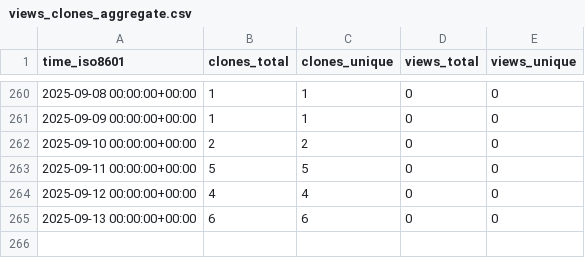
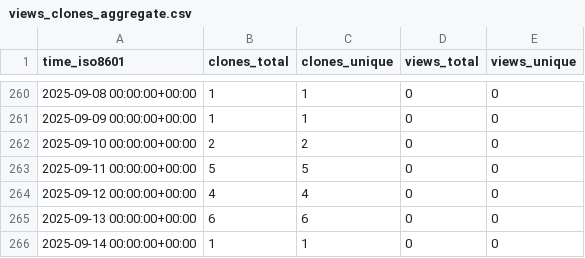
Before and after one commit to cubicleguy/ess_matlab_uart, a CSV file: cubicleguy/ess_matlab_uart/ghrs-data/views_clones_aggregate.csv, drawn as a sheet; only a part is shown, gaps mark what is left out.

```diff
--- a/cubicleguy/ess_matlab_uart/ghrs-data/views_clones_aggregate.csv
+++ b/cubicleguy/ess_matlab_uart/ghrs-data/views_clones_aggregate.csv
@@ -265 +265,2 @@ time_iso8601,clones_total,clones_unique,views_total,views_unique
 2025-09-13 00:00:00+00:00,6,6,0,0
+2025-09-14 00:00:00+00:00,1,1,0,0
```
Also changed, not shown: 1 other file.
